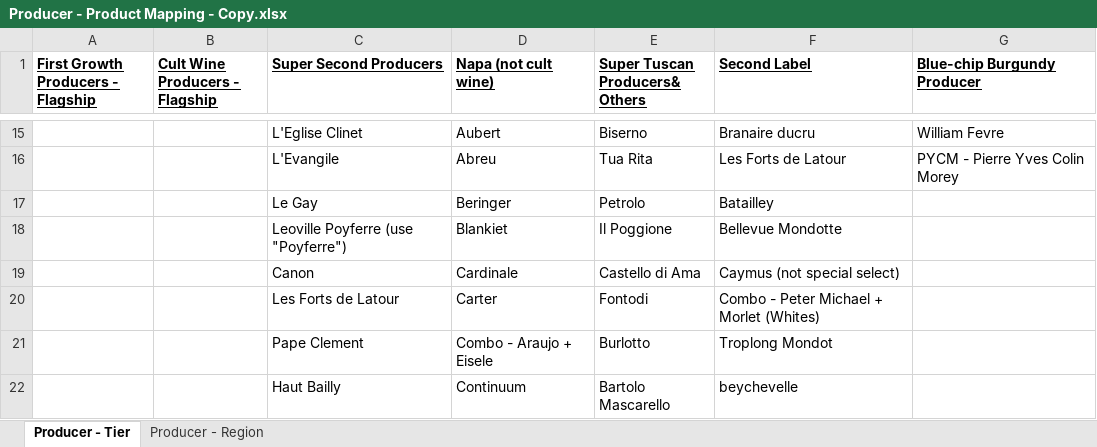
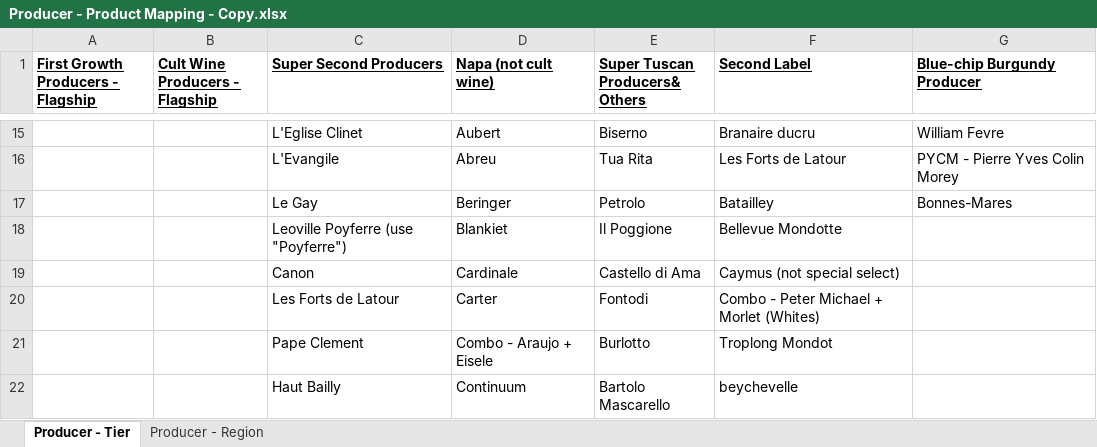
Before and after one commit to Grandcruch/email-campaign-dashboard, an Excel workbook: Producer - Product Mapping - Copy.xlsx, sheet Producer - Tier, drawn as a sheet; only a part is shown, gaps mark what is left out; values as stored, in another font and other column widths than the file's, no borders; the diff names each change by its address in the sheet, - before the commit and + after, or states it on an @@ line.

```diff
--- a/Producer - Product Mapping - Copy.xlsx (sheet Producer - Tier)
+++ b/Producer - Product Mapping - Copy.xlsx (sheet Producer - Tier)
-G17 (Blue-chip Burgundy Producer): (empty)
+G17 (Blue-chip Burgundy Producer): Bonnes-Mares
```
Also changed, not shown: sheet Producer - Region, Producer - Discount Code Mapping - Copy.xlsx.
